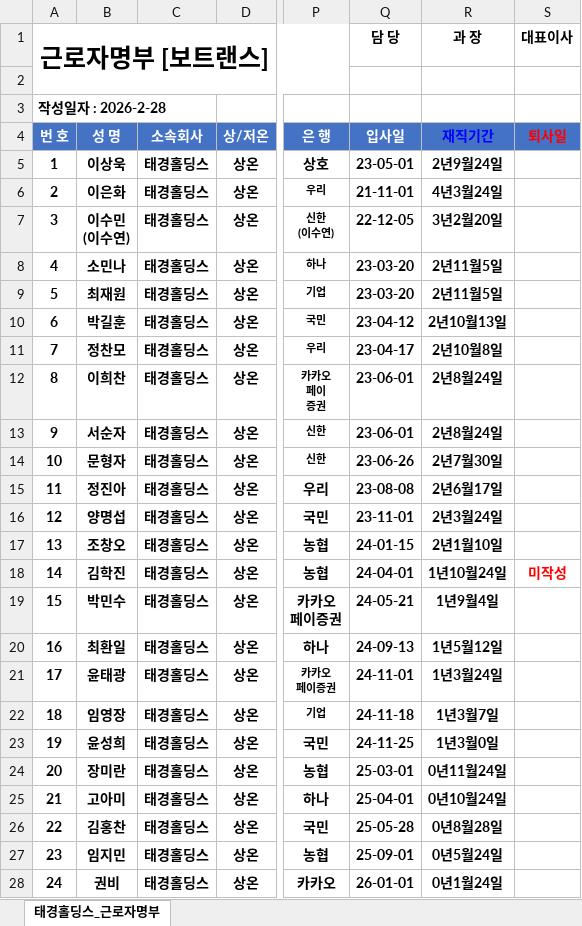
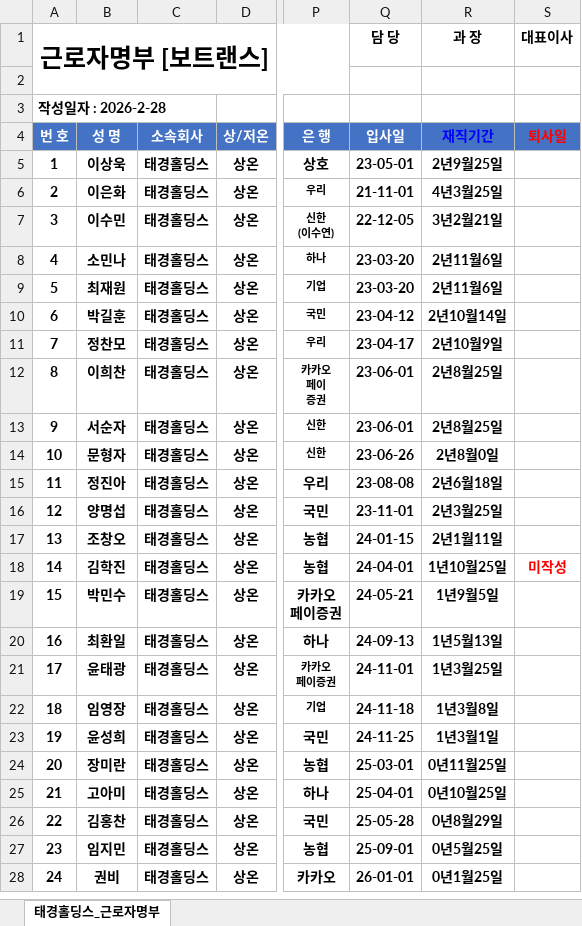
Before and after one commit to forever8710-cloud/attendance_go, an Excel workbook: docs/tk_namelist.xlsx, sheet 태경홀딩스_근로자명부, drawn as a sheet; only a part is shown, gaps mark what is left out; values as stored, in another font and other column widths than the file's, no borders; conditional formats not drawn; ↵ is a line break in a cell; the diff covers the shown part only; the diff names each change by its address in the sheet, - before the commit and + after, or states it on an @@ line.

```diff
--- a/docs/tk_namelist.xlsx (sheet 태경홀딩스_근로자명부)
+++ b/docs/tk_namelist.xlsx (sheet 태경홀딩스_근로자명부)
-R5 (재직기간): 2년9월24일
+R5 (재직기간): 2년9월25일
-R6 (재직기간): 4년3월24일
+R6 (재직기간): 4년3월25일
-B7 (성 명): 이수민 ↵ (이수연)
+B7 (성 명): 이수민
-R7 (재직기간): 3년2월20일
+R7 (재직기간): 3년2월21일
-R8:R9 (재직기간): 2년11월5일
+R8:R9 (재직기간): 2년11월6일
-R10 (재직기간): 2년10월13일
+R10 (재직기간): 2년10월14일
-R11 (재직기간): 2년10월8일
+R11 (재직기간): 2년10월9일
-R12:R13 (재직기간): 2년8월24일
+R12:R13 (재직기간): 2년8월25일
-R14 (재직기간): 2년7월30일
+R14 (재직기간): 2년8월0일
-R15 (재직기간): 2년6월17일
+R15 (재직기간): 2년6월18일
-R16 (재직기간): 2년3월24일
+R16 (재직기간): 2년3월25일
-R17 (재직기간): 2년1월10일
+R17 (재직기간): 2년1월11일
-R18 (재직기간): 1년10월24일
+R18 (재직기간): 1년10월25일
-R19 (재직기간): 1년9월4일
+R19 (재직기간): 1년9월5일
-R20 (재직기간): 1년5월12일
+R20 (재직기간): 1년5월13일
-R21 (재직기간): 1년3월24일
+R21 (재직기간): 1년3월25일
-R22 (재직기간): 1년3월7일
+R22 (재직기간): 1년3월8일
-R23 (재직기간): 1년3월0일
+R23 (재직기간): 1년3월1일
-R24 (재직기간): 0년11월24일
+R24 (재직기간): 0년11월25일
-R25 (재직기간): 0년10월24일
+R25 (재직기간): 0년10월25일
-R26 (재직기간): 0년8월28일
+R26 (재직기간): 0년8월29일
-R27 (재직기간): 0년5월24일
+R27 (재직기간): 0년5월25일
-R28 (재직기간): 0년1월24일
+R28 (재직기간): 0년1월25일
```
Also changed, not shown: 6 added rows, 24 edited cells and row numbers in column A elsewhere in this sheet, 16 other files.
